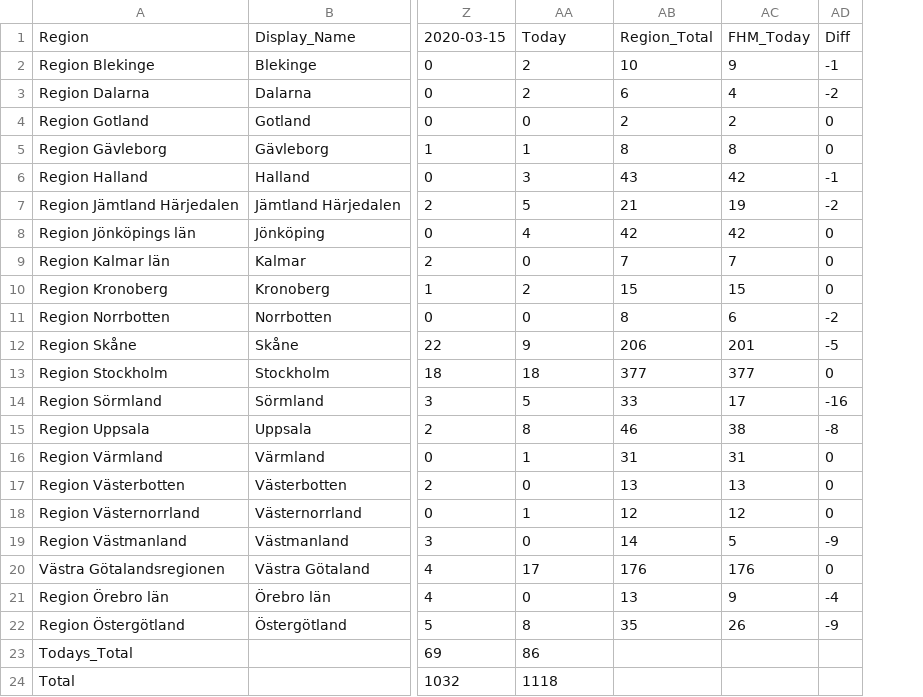
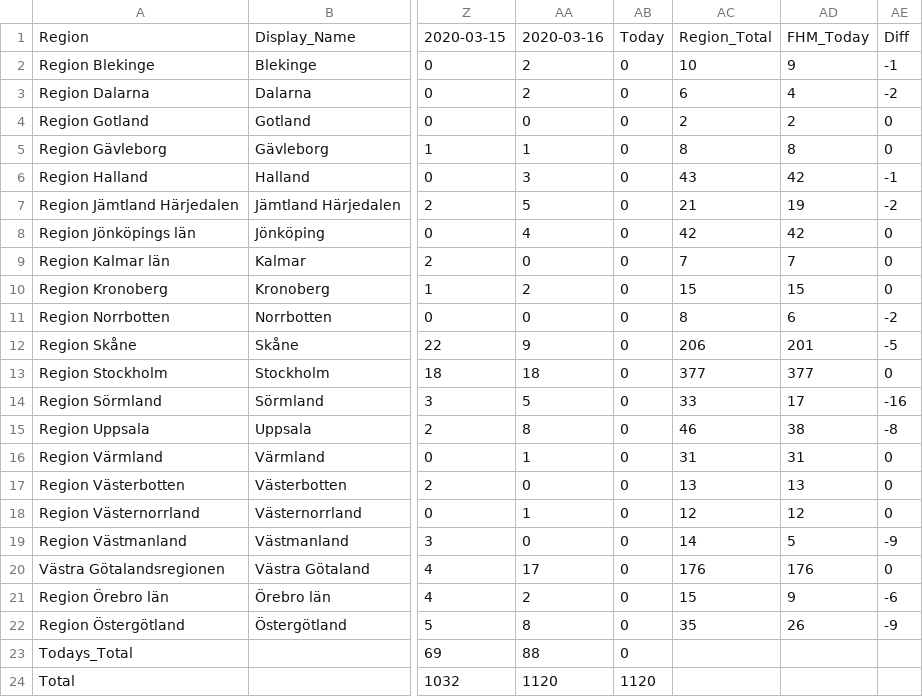
Before and after one commit to elinlutz/gatsby-map, a CSV file: src/data/Tidsserie.csv, drawn as a sheet; only a part is shown, gaps mark what is left out; addresses are those after the commit; the diff names each change by its address in the sheet, - before the commit and + after, or states it on an @@ line.

```diff
--- a/src/data/Tidsserie.csv
+++ b/src/data/Tidsserie.csv
+column AB, rows 1-24: Today | 0 | 0 | 0 | 0 | 0 | 0 | 0 | 0 | 0 | 0 | 0 | 0 | 0 | 0 | 0 | 0 | 0 | 0 | 0 | 0 | 0 | 0 | 1120
-AA1: Today
+AA1: 2020-03-16
-AA21: 0
+AA21: 2
-AC21: 13
+AC21: 15
-AE21: -4
+AE21: -6
-AA23: 86
+AA23: 88
-AA24: 1118
+AA24: 1120
```
Also changed, not shown: src/data/World.csv, 2 other files.
